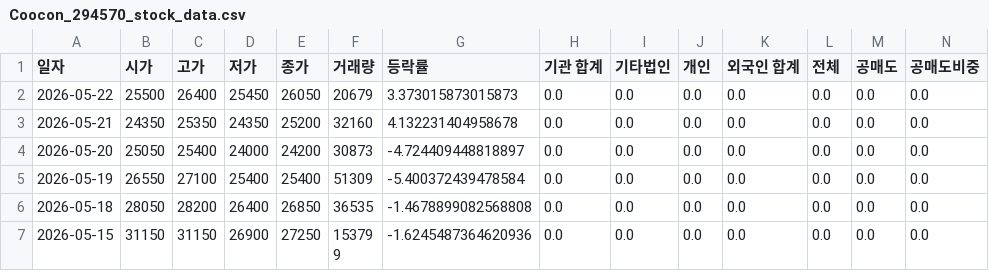
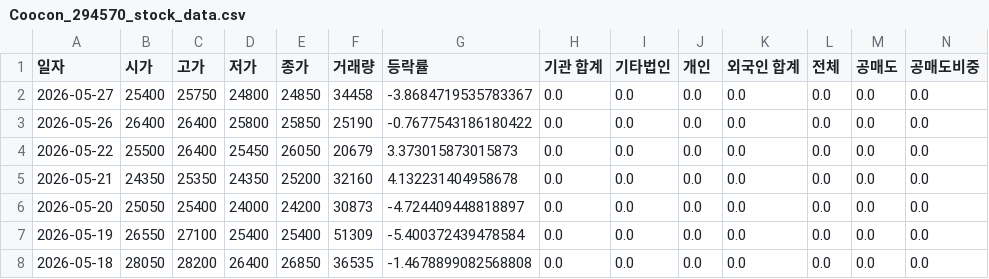
Before and after one commit to ccyun95/AI_SW_data_work, a CSV file: data/Coocon_294570_stock_data.csv, drawn as a sheet; only a part is shown; the shorter side is filled out with more unchanged rows; rows hold the shown columns only; the diff names each change by its address in the sheet, - before the commit and + after, or states it on an @@ line.

```diff
--- a/data/Coocon_294570_stock_data.csv
+++ b/data/Coocon_294570_stock_data.csv
+row 2: 2026-05-27 | 25400 | 25750 | 24800 | 24850 | 34458 | -3.8684719535783367 | 0.0 | 0.0 | 0.0 | 0.0 | 0.0 | 0.0 | 0.0
+row 3: 2026-05-26 | 26400 | 26400 | 25800 | 25850 | 25190 | -0.7677543186180422 | 0.0 | 0.0 | 0.0 | 0.0 | 0.0 | 0.0 | 0.0
```
Also changed, not shown: data/Hancom_030520_stock_data.csv, data/KINX_093320_stock_data.csv, 14 other files.
